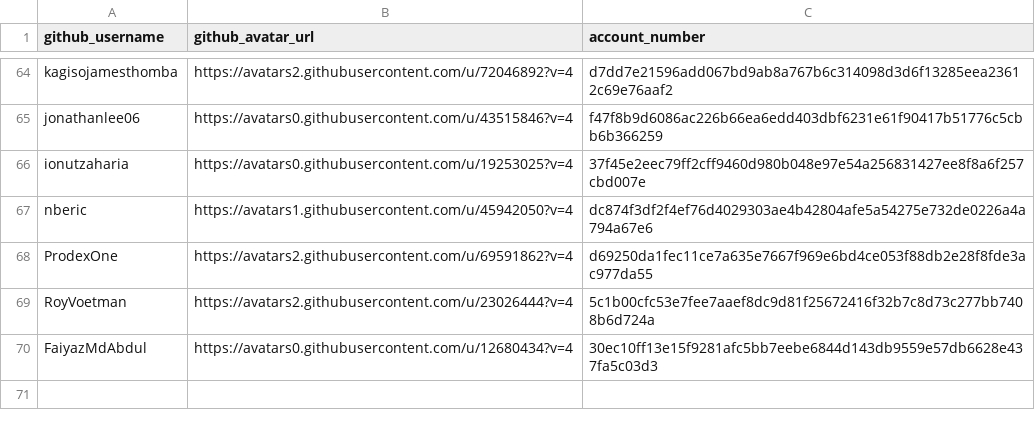
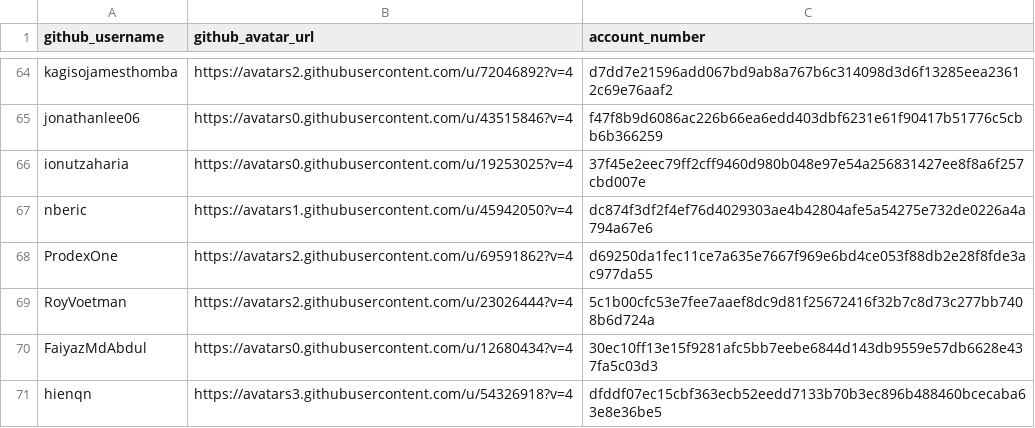
Before and after one commit to buckyroberts/Payment-Processor, a CSV file: csvs/contributors.csv, drawn as a sheet; only a part is shown, gaps mark what is left out.

Commit message:
Update contributors.csv

```diff
--- a/csvs/contributors.csv
+++ b/csvs/contributors.csv
@@ -70 +70,2 @@ RoyVoetman,https://avatars2.githubusercontent.com/u/23026444?v=4,5c1b00cfc53e7fe
 FaiyazMdAbdul,https://avatars0.githubusercontent.com/u/12680434?v=4,30ec10ff13e15f9281afc5bb7eebe6844d143db9559e57db6628e437fa5c03d3
+hienqn,https://avatars3.githubusercontent.com/u/54326918?v=4,dfddf07ec15cbf363ecb52eedd7133b70b3ec896b488460bcecaba63e8e36be5
```
